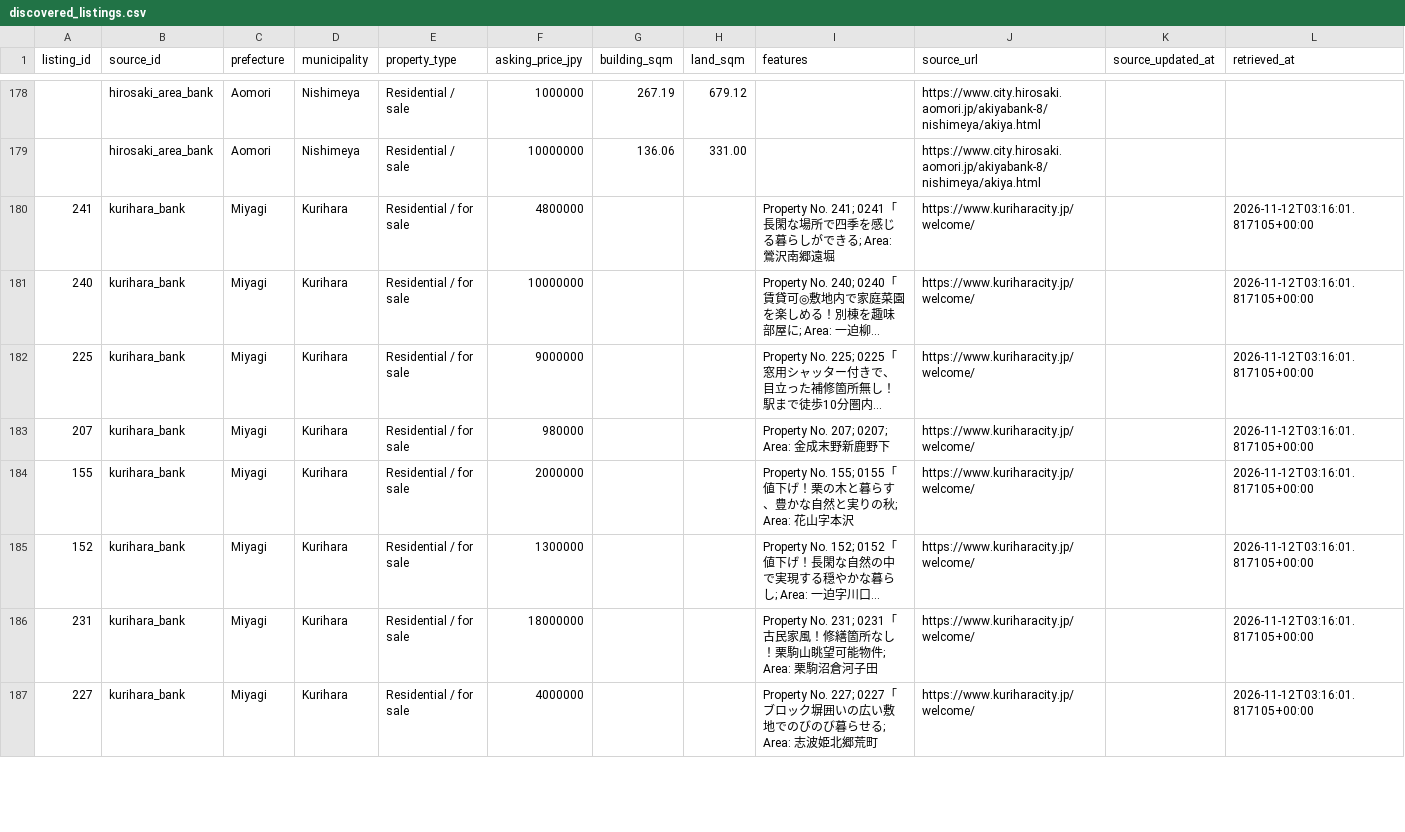
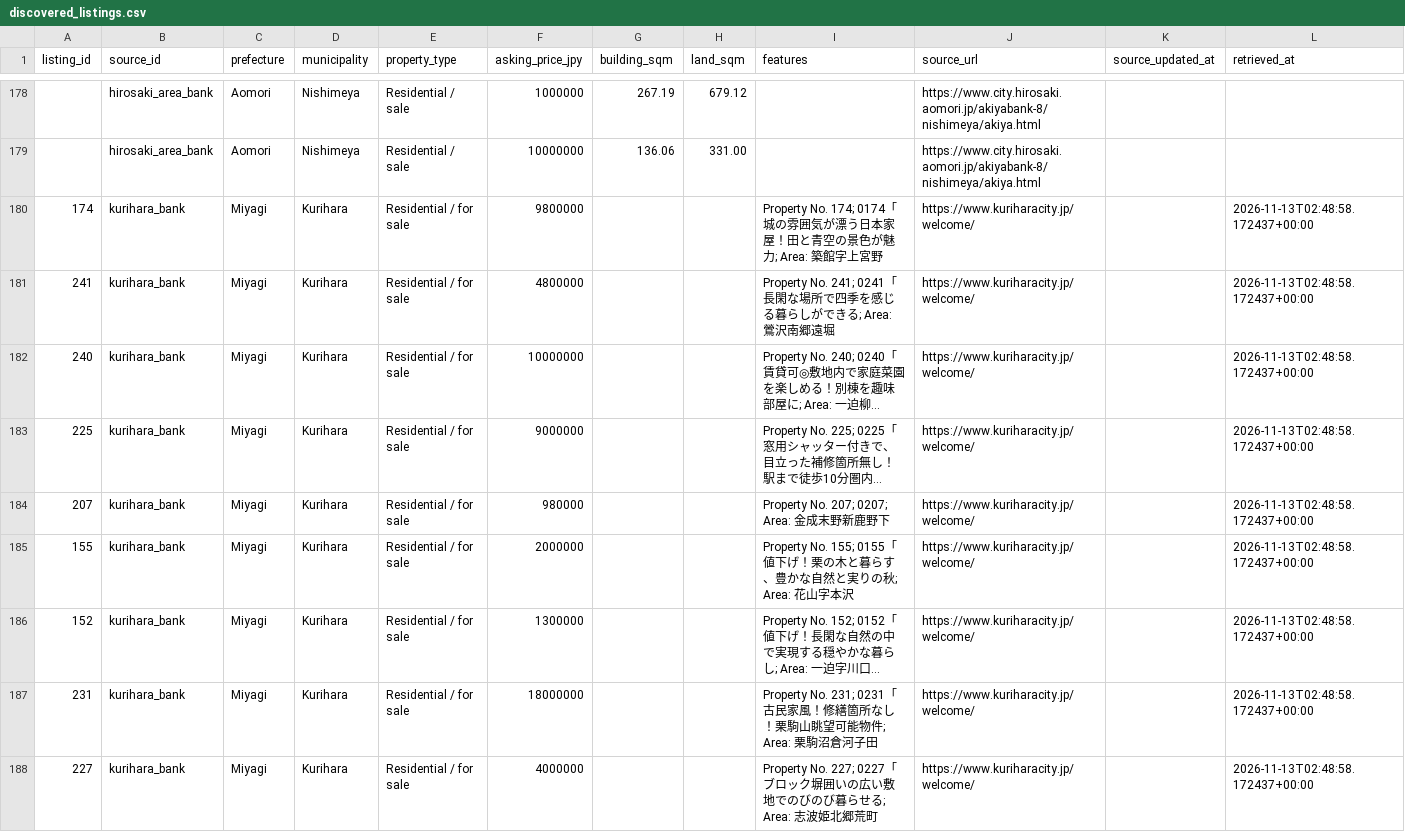
Before and after one commit to reokobayashi0620/tohoku-lodging-sales-ai, a CSV file: akiya_content_engine/data/discovered_listings.csv, drawn as a sheet; only a part is shown, gaps mark what is left out; long unchanged cells end in …; addresses are those after the commit; the diff covers the shown part only; the diff names each change by its address in the sheet, - before the commit and + after, or states it on an @@ line.

```diff
--- a/akiya_content_engine/data/discovered_listings.csv
+++ b/akiya_content_engine/data/discovered_listings.csv
+row 180: 174 | kurihara_bank | Miyagi | Kurihara | Residential / for sale | 9800000 |  |  | Property No. 174; 0174「城の雰囲気が漂う日本家屋！田と青空の景色が魅力; Area: 築館字上宮野 | https://www.kuriharacity.jp/welcome/ |  | 2026-11-13T02:48:58.172437+00:00
-L181:L188 (retrieved_at): 2026-11-12T03:16:01.817105+00:00
+L181:L188 (retrieved_at): 2026-11-13T02:48:58.172437+00:00
```
Also changed, not shown: 1 removed row and 21 edited cells elsewhere in this file, akiya_content_engine/data/akiya_content_candidates.csv, akiya_content_engine/data/discovered_listings_kurihara.csv, 11 other files.
